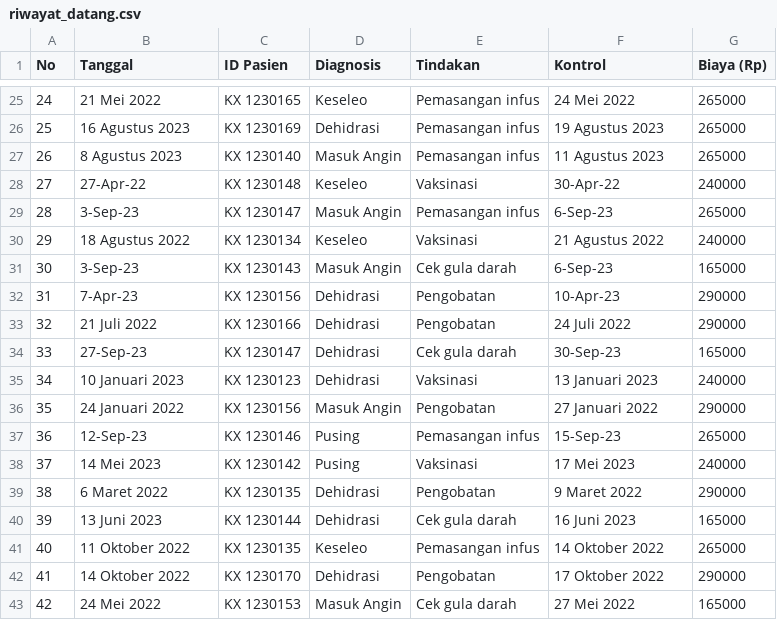
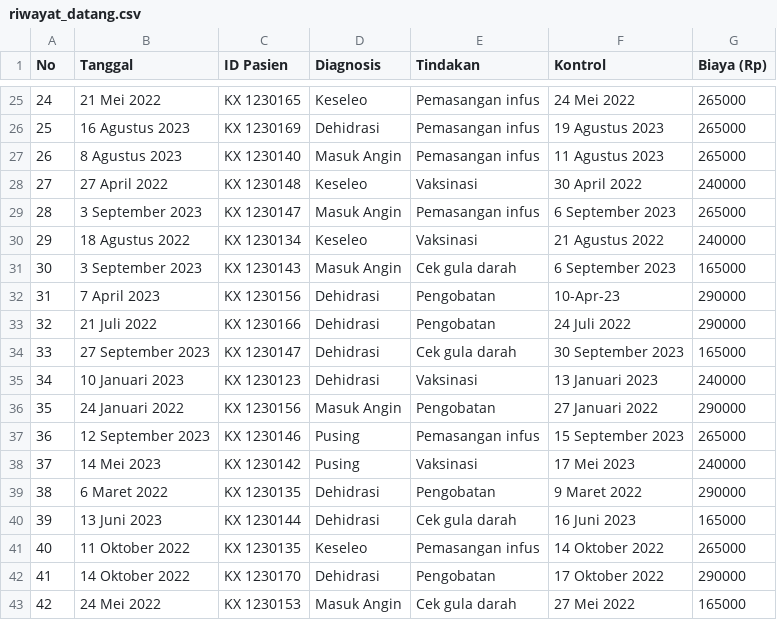
Before and after one commit to StefenSutandi/Clinic-Management-using-GTK4, a CSV file: riwayat_datang.csv, drawn as a sheet; only a part is shown, gaps mark what is left out; the diff covers the shown part only.

```diff
--- a/riwayat_datang.csv
+++ b/riwayat_datang.csv
@@ -27,12 +27,12 @@ No,Tanggal,ID Pasien,Diagnosis,Tindakan,Kontrol,Biaya (Rp)
 26,8 Agustus 2023,KX 1230140,Masuk Angin,Pemasangan infus,11 Agustus 2023,265000
-27,27-Apr-22,KX 1230148,Keseleo,Vaksinasi,30-Apr-22,240000
-28,3-Sep-23,KX 1230147,Masuk Angin,Pemasangan infus,6-Sep-23,265000
+27,27 April 2022,KX 1230148,Keseleo,Vaksinasi,30 April 2022,240000
+28,3 September 2023,KX 1230147,Masuk Angin,Pemasangan infus,6 September 2023,265000
 29,18 Agustus 2022,KX 1230134,Keseleo,Vaksinasi,21 Agustus 2022,240000
-30,3-Sep-23,KX 1230143,Masuk Angin,Cek gula darah,6-Sep-23,165000
-31,7-Apr-23,KX 1230156,Dehidrasi,Pengobatan,10-Apr-23,290000
+30,3 September 2023,KX 1230143,Masuk Angin,Cek gula darah,6 September 2023,165000
+31,7 April 2023,KX 1230156,Dehidrasi,Pengobatan,10-Apr-23,290000
 32,21 Juli 2022,KX 1230166,Dehidrasi,Pengobatan,24 Juli 2022,290000
-33,27-Sep-23,KX 1230147,Dehidrasi,Cek gula darah,30-Sep-23,165000
+33,27 September 2023,KX 1230147,Dehidrasi,Cek gula darah,30 September 2023,165000
 34,10 Januari 2023,KX 1230123,Dehidrasi,Vaksinasi,13 Januari 2023,240000
 35,24 Januari 2022,KX 1230156,Masuk Angin,Pengobatan,27 Januari 2022,290000
-36,12-Sep-23,KX 1230146,Pusing,Pemasangan infus,15-Sep-23,265000
+36,12 September 2023,KX 1230146,Pusing,Pemasangan infus,15 September 2023,265000
 37,14 Mei 2023,KX 1230142,Pusing,Vaksinasi,17 Mei 2023,240000
```
Also changed, not shown: 34 edited cells elsewhere in this file, 1 other file.
